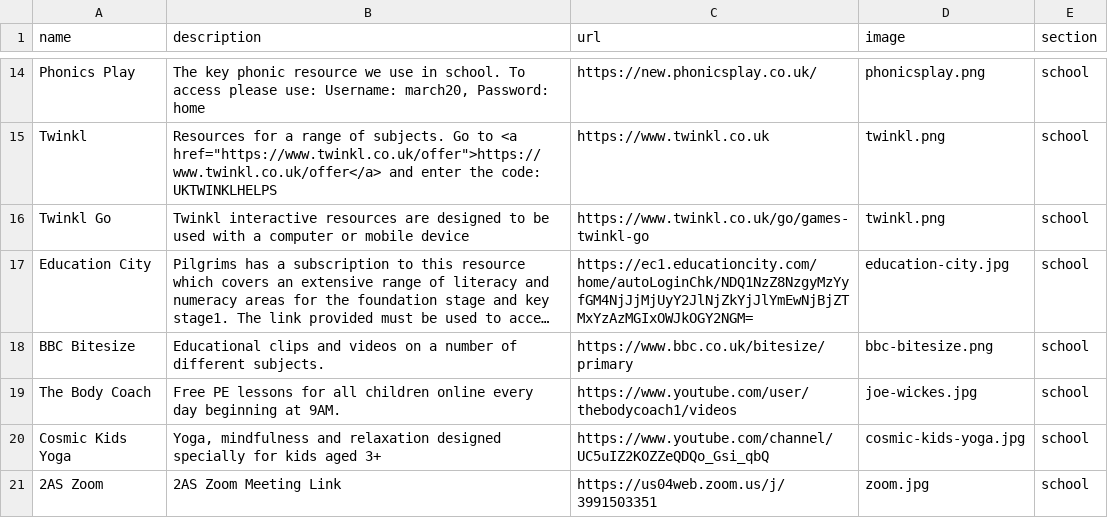
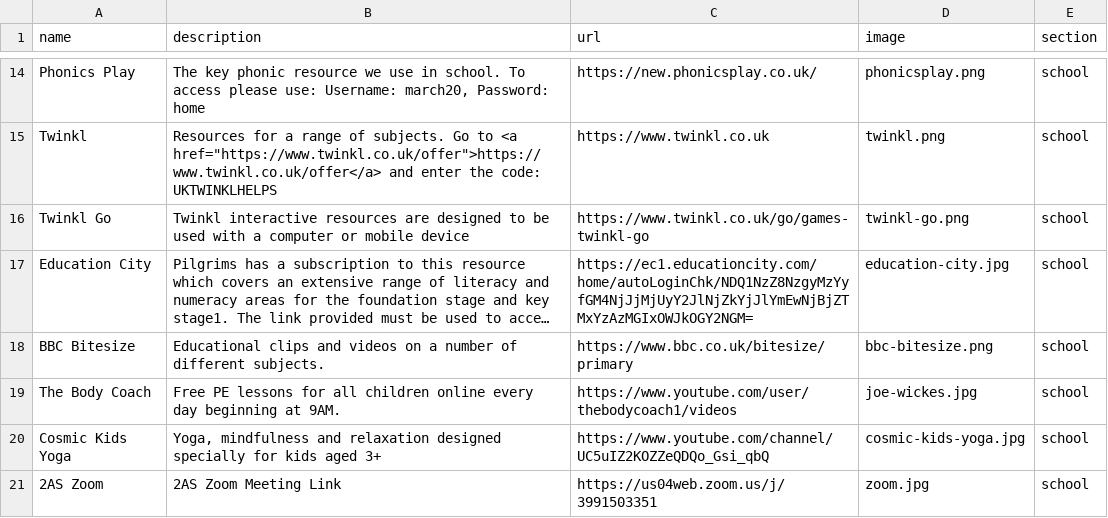
Before and after one commit to bgsparents/bgscalendar, a CSV file: _data/links.csv, drawn as a sheet; only a part is shown, gaps mark what is left out; long unchanged cells end in …; the diff names each change by its address in the sheet, - before the commit and + after, or states it on an @@ line.

Commit message:
Twinkl Go

```diff
--- a/_data/links.csv
+++ b/_data/links.csv
-D16 (image): twinkl.png
+D16 (image): twinkl-go.png
```
Also changed, not shown: 1 other file.
